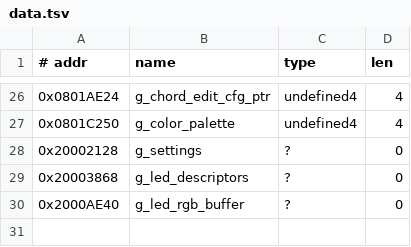
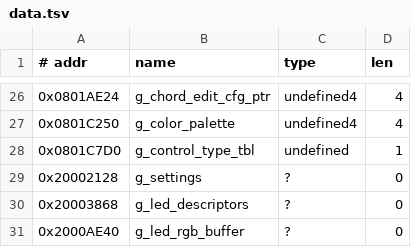
Before and after one commit to jagnat/launchkey-re, a TSV file: re/data.tsv, drawn as a sheet; only a part is shown, gaps mark what is left out; the diff names each change by its address in the sheet, - before the commit and + after, or states it on an @@ line.

```diff
--- a/re/data.tsv
+++ b/re/data.tsv
+row 28: 0x0801C7D0 | g_control_type_tbl | undefined | 1
```
Also changed, not shown: re/functions.tsv, re/symbols.tsv, 9 other files.
